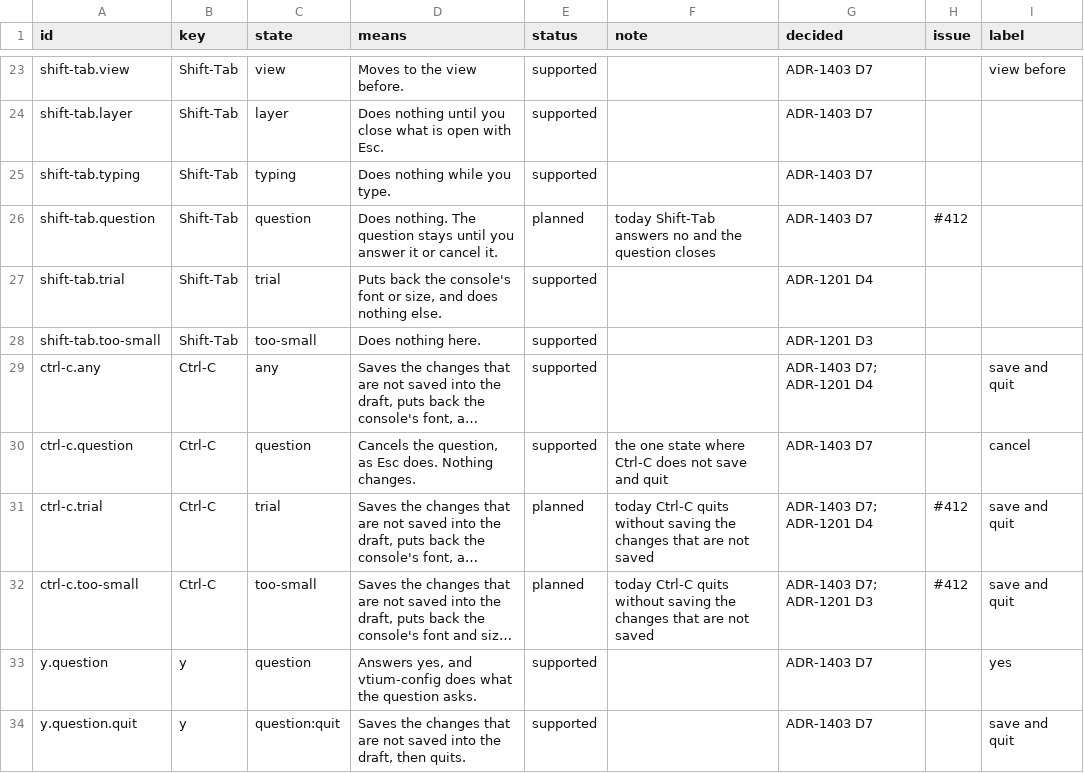
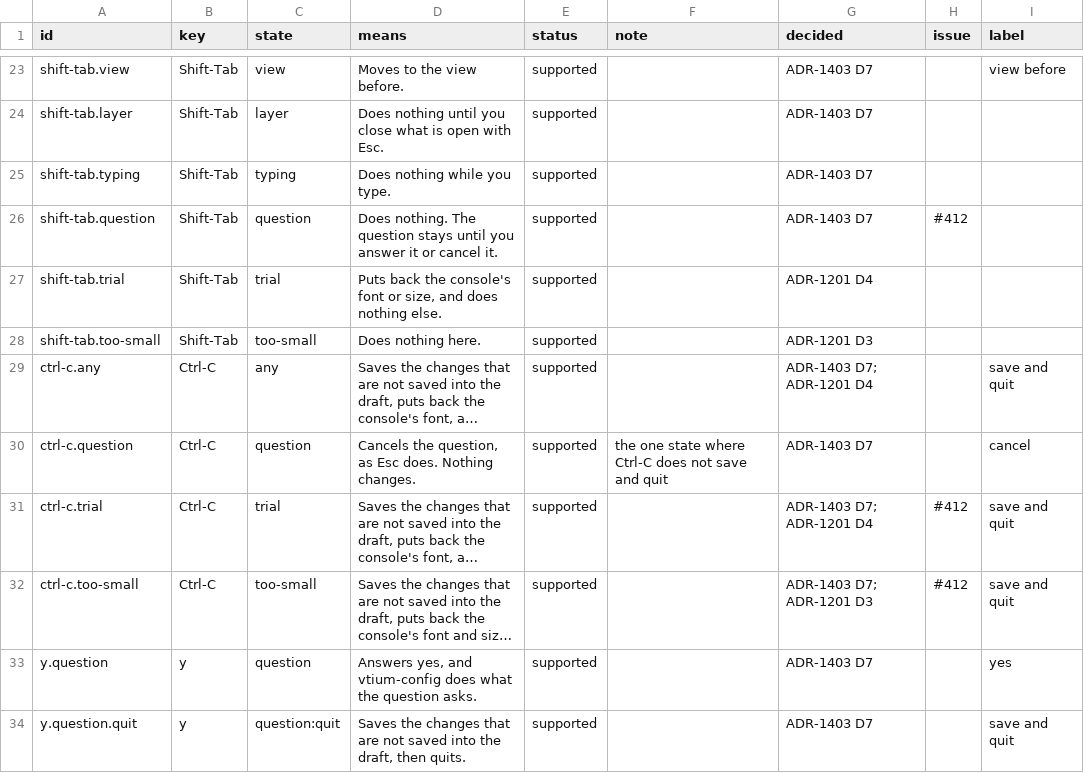
Before and after one commit to vtium/vtium, a TSV file: docs/architecture/platform/ADR-1403-keys.tsv, drawn as a sheet; only a part is shown, gaps mark what is left out; long unchanged cells end in …; the diff covers the shown part only; the diff names each change by its address in the sheet, - before the commit and + after, or states it on an @@ line.

Commit message:
docs(adr-1403): the key table's rows that vtium-config now meets are supported
Status and note only, outside card H's file set, as the steering session allowed; card G's meanings and labels stay as G wrote them. Seventeen rows move from planned to supported, each with its note empty, apart from action.layer, whose note keeps the file view's exception: q.layer.file-view, q.layer.restore, q.question, q.too-small, tab.question, shift-tab.question, ctrl-c.trial, ctrl-c.too-small, y.question.leave, n.question.leave, n.question, i.question.leave, l.question.leave, other.question, i.view.help, action.layer and updown.typing.settings.

```diff
--- a/docs/architecture/platform/ADR-1403-keys.tsv
+++ b/docs/architecture/platform/ADR-1403-keys.tsv
-E26 (status): planned
+E26 (status): supported
-F26 (note): today Shift-Tab answers no and the question closes
+F26 (note): (empty)
-E31:E32 (status): planned
+E31:E32 (status): supported
-F31:F32 (note): today Ctrl-C quits without saving the changes that are not saved
+F31:F32 (note): (empty)
```
Also changed, not shown: 28 edited cells elsewhere in this file.
